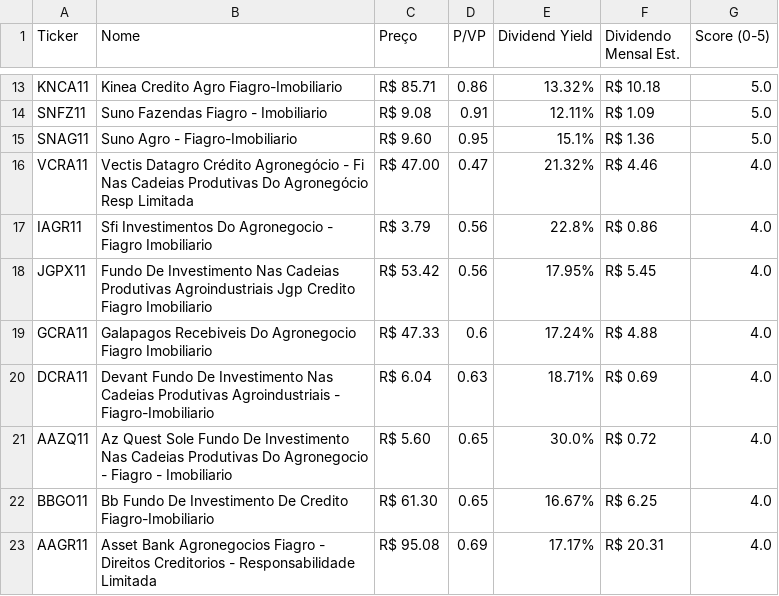
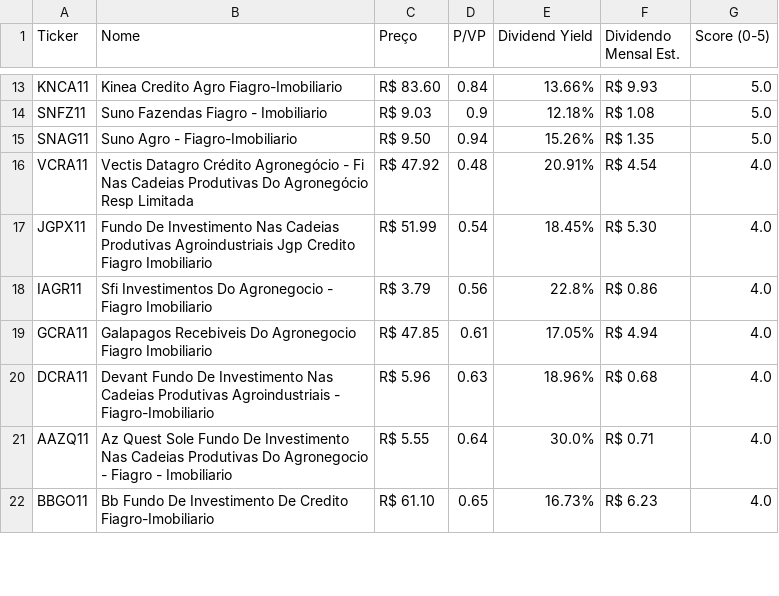
Before and after one commit to jucelinoss/radar_fundamentalista_b3, a CSV file: export_fiagros.csv, drawn as a sheet; only a part is shown, gaps mark what is left out; removed rows and columns are numbered as before the commit, all else as after; the diff covers the shown part only; the diff names each change by its address in the sheet, - before the commit and + after, or states it on an @@ line.

```diff
--- a/export_fiagros.csv
+++ b/export_fiagros.csv
-C13 (Preço): R$ 85.71
+C13 (Preço): R$ 83.60
-D13 (P/VP): 0.86
+D13 (P/VP): 0.84
-E13 (Dividend Yield): 13.32%
+E13 (Dividend Yield): 13.66%
-F13 (Dividendo Mensal Est.): R$ 10.18
+F13 (Dividendo Mensal Est.): R$ 9.93
-C14 (Preço): R$ 9.08
+C14 (Preço): R$ 9.03
-D14 (P/VP): 0.91
+D14 (P/VP): 0.9
-E14 (Dividend Yield): 12.11%
+E14 (Dividend Yield): 12.18%
-F14 (Dividendo Mensal Est.): R$ 1.09
+F14 (Dividendo Mensal Est.): R$ 1.08
-C15 (Preço): R$ 9.60
+C15 (Preço): R$ 9.50
-D15 (P/VP): 0.95
+D15 (P/VP): 0.94
-E15 (Dividend Yield): 15.1%
+E15 (Dividend Yield): 15.26%
-F15 (Dividendo Mensal Est.): R$ 1.36
+F15 (Dividendo Mensal Est.): R$ 1.35
-C16 (Preço): R$ 47.00
+C16 (Preço): R$ 47.92
-D16 (P/VP): 0.47
+D16 (P/VP): 0.48
-E16 (Dividend Yield): 21.32%
+E16 (Dividend Yield): 20.91%
-F16 (Dividendo Mensal Est.): R$ 4.46
+F16 (Dividendo Mensal Est.): R$ 4.54
+row 17: JGPX11 | Fundo De Investimento Nas Cadeias Produtivas Agroindustriais Jgp Credito Fiagro Imobiliario | R$ 51.99 | 0.54 | 18.45% | R$ 5.30 | 4.0
-row 18: JGPX11 | Fundo De Investimento Nas Cadeias Produtivas Agroindustriais Jgp Credito Fiagro Imobiliario | R$ 53.42 | 0.56 | 17.95% | R$ 5.45 | 4.0
-C19 (Preço): R$ 47.33
+C19 (Preço): R$ 47.85
-D19 (P/VP): 0.6
+D19 (P/VP): 0.61
-E19 (Dividend Yield): 17.24%
+E19 (Dividend Yield): 17.05%
-F19 (Dividendo Mensal Est.): R$ 4.88
+F19 (Dividendo Mensal Est.): R$ 4.94
-C20 (Preço): R$ 6.04
+C20 (Preço): R$ 5.96
-E20 (Dividend Yield): 18.71%
+E20 (Dividend Yield): 18.96%
-F20 (Dividendo Mensal Est.): R$ 0.69
+F20 (Dividendo Mensal Est.): R$ 0.68
-C21 (Preço): R$ 5.60
+C21 (Preço): R$ 5.55
-D21 (P/VP): 0.65
+D21 (P/VP): 0.64
-F21 (Dividendo Mensal Est.): R$ 0.72
+F21 (Dividendo Mensal Est.): R$ 0.71
-C22 (Preço): R$ 61.30
+C22 (Preço): R$ 61.10
-E22 (Dividend Yield): 16.67%
+E22 (Dividend Yield): 16.73%
-F22 (Dividendo Mensal Est.): R$ 6.25
+F22 (Dividendo Mensal Est.): R$ 6.23
-row 23: AAGR11 | Asset Bank Agronegocios Fiagro - Direitos Creditorios - Responsabilidade Limitada | R$ 95.08 | 0.69 | 17.17% | R$ 20.31 | 4.0
```
Also changed, not shown: 5 added rows, 4 removed rows and 53 edited cells elsewhere in this file, export_fiis.csv, export_stocks.csv, 4 other files.
